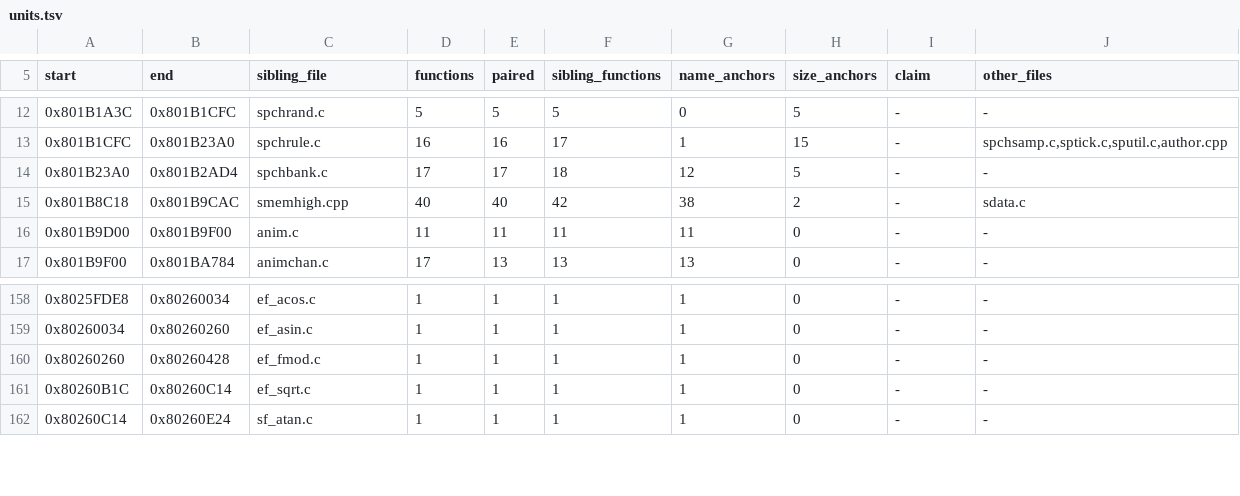
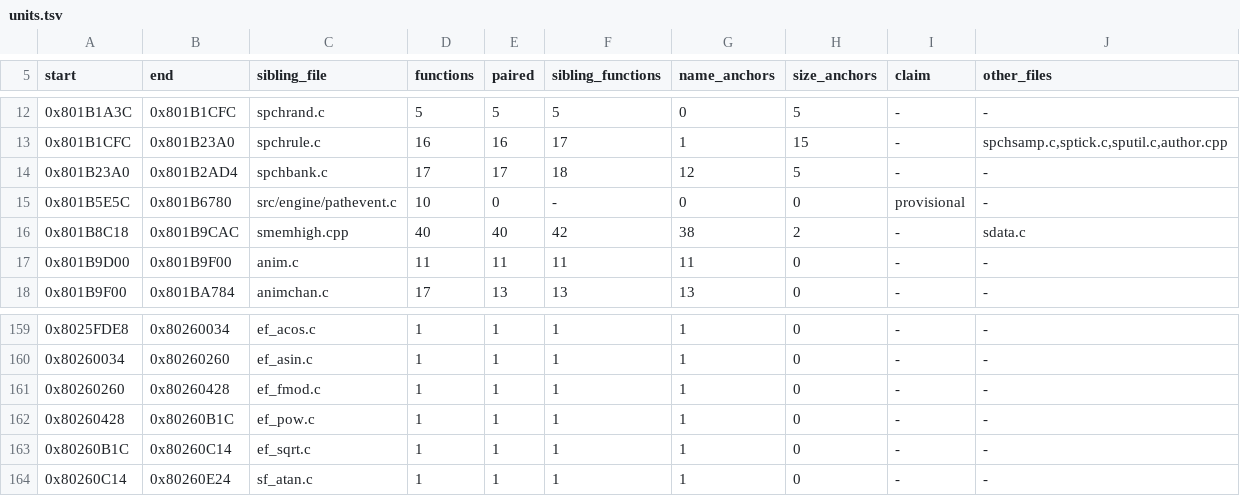
Before and after one commit to Tokaroy/nflstreet2, a TSV file: config/GN7E69-rev0/boundaries/units.tsv, drawn as a sheet; only a part is shown, gaps mark what is left out; the diff names each change by its address in the sheet, - before the commit and + after, or states it on an @@ line.

```diff
--- a/config/GN7E69-rev0/boundaries/units.tsv
+++ b/config/GN7E69-rev0/boundaries/units.tsv
+row 15: 0x801B5E5C | 0x801B6780 | src/engine/pathevent.c | 10 | 0 | - | 0 | 0 | provisional | -
+row 162: 0x80260428 | 0x80260B1C | ef_pow.c | 1 | 1 | 1 | 1 | 0 | - | -
```
Also changed, not shown: config/GN7E69-rev0/boundaries/edges.tsv, config/GN7E69-rev0/boundaries/names.tsv, 19 other files.
